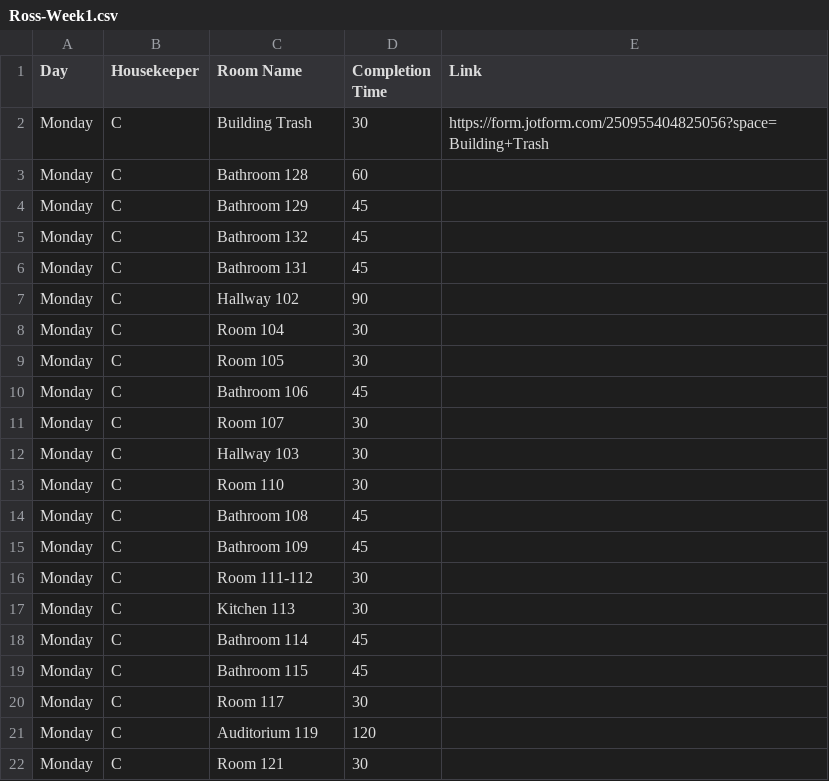
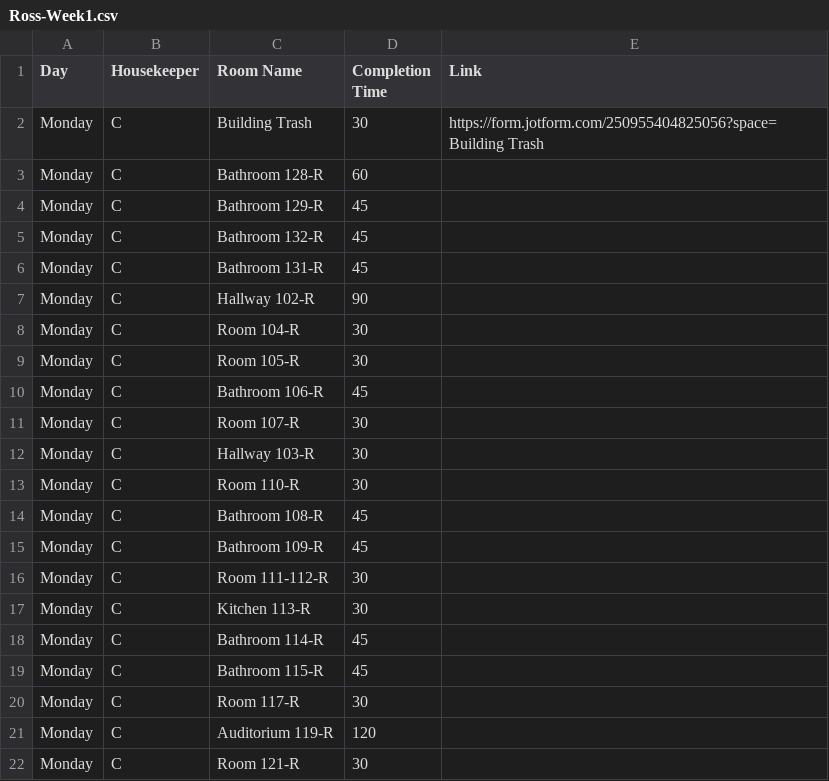
Before and after one commit to nothinghysterical/repository, a CSV file: schedules/Ross-Week1.csv, drawn as a sheet.

Commit message:
Update Ross-Week1.csv

```diff
--- a/schedules/Ross-Week1.csv
+++ b/schedules/Ross-Week1.csv
@@ -1,22 +1,22 @@
 Day	Housekeeper	Room Name	Completion Time	Link
-Monday	C	Building Trash	30	https://form.jotform.com/250955404825056?space=Building+Trash
-Monday	C	Bathroom 128	60	
-Monday	C	Bathroom 129	45	
-Monday	C	Bathroom 132	45	
-Monday	C	Bathroom 131	45	
-Monday	C	Hallway 102	90	
-Monday	C	Room 104	30	
-Monday	C	Room 105	30	
-Monday	C	Bathroom 106	45	
-Monday	C	Room 107	30	
-Monday	C	Hallway 103	30	
-Monday	C	Room 110	30	
-Monday	C	Bathroom 108	45	
-Monday	C	Bathroom 109	45	
-Monday	C	Room 111-112	30	
-Monday	C	Kitchen 113	30	
-Monday	C	Bathroom 114	45	
-Monday	C	Bathroom 115	45	
-Monday	C	Room 117	30	
-Monday	C	Auditorium 119	120	
-Monday	C	Room 121	30	
+Monday	C	Building Trash	30	https://form.jotform.com/250955404825056?space=Building Trash
+Monday	C	Bathroom 128-R	60	
+Monday	C	Bathroom 129-R	45	
+Monday	C	Bathroom 132-R	45	
+Monday	C	Bathroom 131-R	45	
+Monday	C	Hallway 102-R	90	
+Monday	C	Room 104-R	30	
+Monday	C	Room 105-R	30	
+Monday	C	Bathroom 106-R	45	
+Monday	C	Room 107-R	30	
+Monday	C	Hallway 103-R	30	
+Monday	C	Room 110-R	30	
+Monday	C	Bathroom 108-R	45	
+Monday	C	Bathroom 109-R	45	
+Monday	C	Room 111-112-R	30	
+Monday	C	Kitchen 113-R	30	
+Monday	C	Bathroom 114-R	45	
+Monday	C	Bathroom 115-R	45	
+Monday	C	Room 117-R	30	
+Monday	C	Auditorium 119-R	120	
+Monday	C	Room 121-R	30	
```
